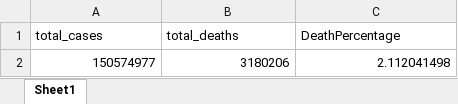
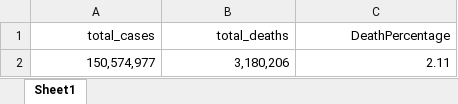
Before and after one commit to SkikriHassane01/Analyse_Covide19_with_SQL_Tableau, an Excel workbook: data_for_tableau/1_tableau.xlsx, sheet Sheet1, drawn as a sheet; values as stored, in another font and other column widths than the file's, no borders; removed rows and columns are numbered as before the commit, all else as after; the diff names each change by its address in the sheet, - before the commit and + after, or states it on an @@ line.

Commit message:
Add COVID-19 data analysis documentation and update README

```diff
--- a/data_for_tableau/1_tableau.xlsx (sheet Sheet1)
+++ b/data_for_tableau/1_tableau.xlsx (sheet Sheet1)
-A1:C1 alignment: left
+A1:C1 alignment: right
-row 2: 150574977 | 3180206 | 2.112041498
+row 2: 150,574,977 | 3,180,206 | 2.11
```
Also changed, not shown: 4 other files.
